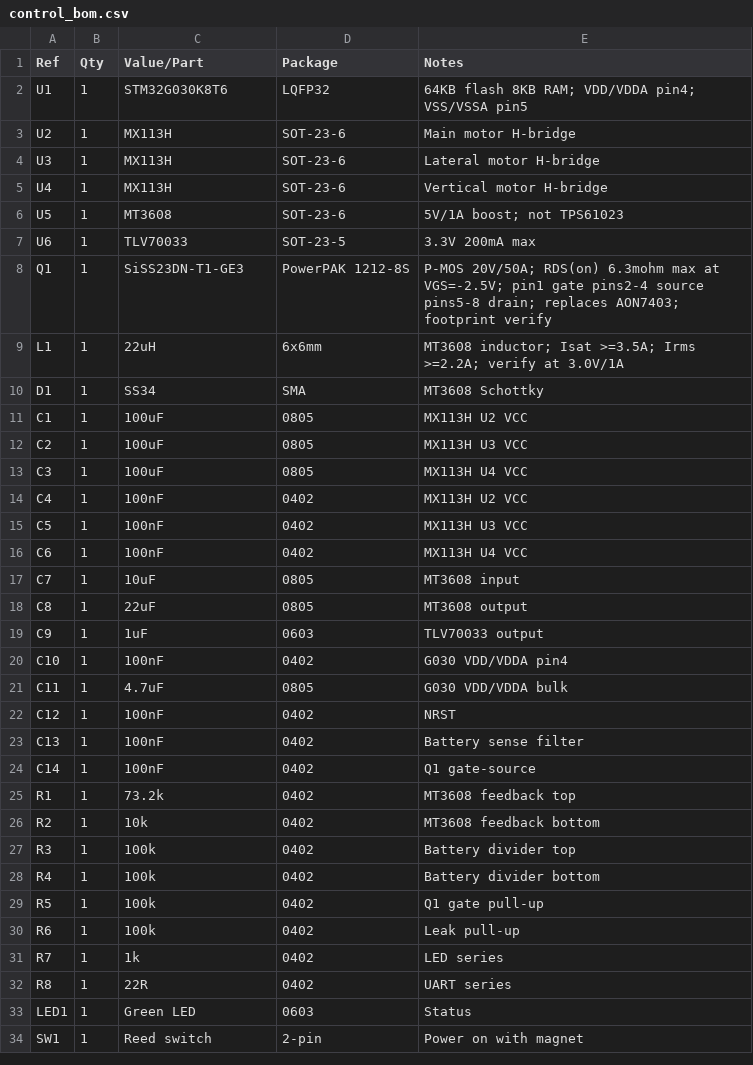
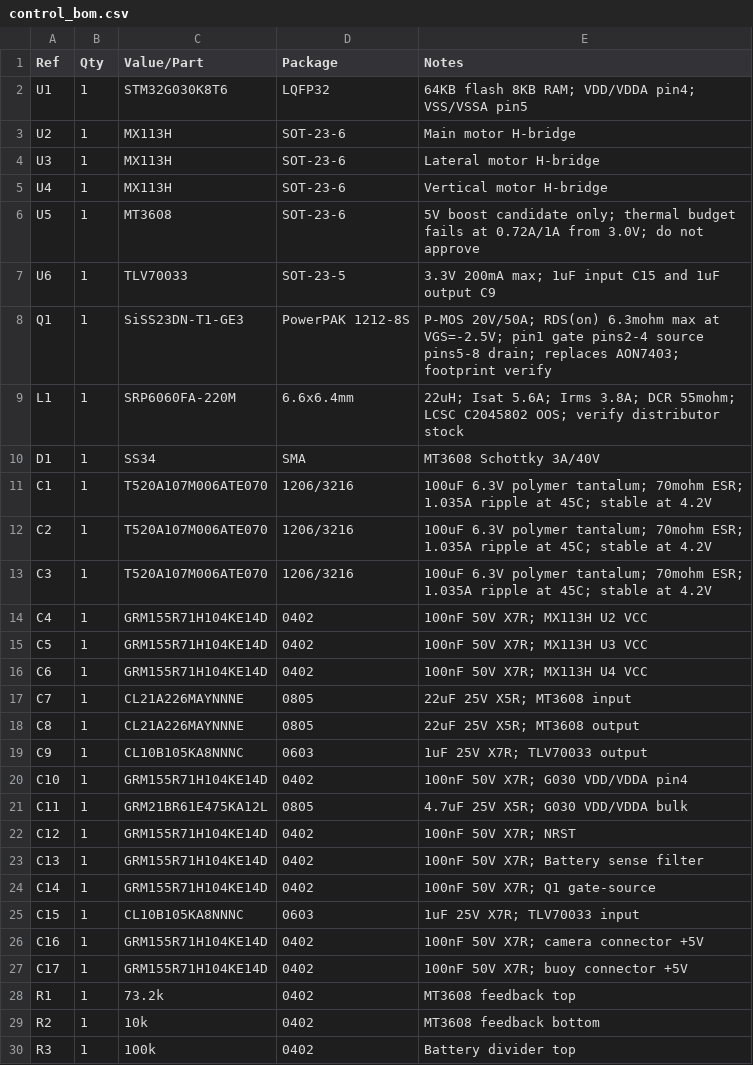
Before and after one commit to yxjsvsj/Shark_V4_Buoy_5G8_2G4, a CSV file: hardware/V4_Buoy_5G8_2G4/control_bom.csv, drawn as a sheet; only a part is shown; the shorter side is filled out with more unchanged rows.

Commit message:
G030 round 3: PP safety, power review, J7 model, schematic candidate
Document LimeCam PP link-loss behavior and G030 frame-timeout failsafe; reject MT3608 at 0.72A/1A from 3.0V; add polymer motor capacitors, LDO/connector decoupling and real passive parts; model J7/cable envelope and bend; add a format-validated G030 .esch2 candidate plus six negative netlist tests.

```diff
--- a/hardware/V4_Buoy_5G8_2G4/control_bom.csv
+++ b/hardware/V4_Buoy_5G8_2G4/control_bom.csv
@@ -5,21 +5,24 @@ U3,1,MX113H,SOT-23-6,Lateral motor H-bridge
 U4,1,MX113H,SOT-23-6,Vertical motor H-bridge
-U5,1,MT3608,SOT-23-6,5V/1A boost; not TPS61023
-U6,1,TLV70033,SOT-23-5,3.3V 200mA max
+U5,1,MT3608,SOT-23-6,5V boost candidate only; thermal budget fails at 0.72A/1A from 3.0V; do not approve
+U6,1,TLV70033,SOT-23-5,3.3V 200mA max; 1uF input C15 and 1uF output C9
 Q1,1,SiSS23DN-T1-GE3,PowerPAK 1212-8S,P-MOS 20V/50A; RDS(on) 6.3mohm max at VGS=-2.5V; pin1 gate pins2-4 source pins5-8 drain; replaces AON7403; footprint verify
-L1,1,22uH,6x6mm,MT3608 inductor; Isat >=3.5A; Irms >=2.2A; verify at 3.0V/1A
-D1,1,SS34,SMA,MT3608 Schottky
-C1,1,100uF,0805,MX113H U2 VCC
-C2,1,100uF,0805,MX113H U3 VCC
-C3,1,100uF,0805,MX113H U4 VCC
-C4,1,100nF,0402,MX113H U2 VCC
-C5,1,100nF,0402,MX113H U3 VCC
-C6,1,100nF,0402,MX113H U4 VCC
-C7,1,10uF,0805,MT3608 input
-C8,1,22uF,0805,MT3608 output
-C9,1,1uF,0603,TLV70033 output
-C10,1,100nF,0402,G030 VDD/VDDA pin4
-C11,1,4.7uF,0805,G030 VDD/VDDA bulk
-C12,1,100nF,0402,NRST
-C13,1,100nF,0402,Battery sense filter
-C14,1,100nF,0402,Q1 gate-source
+L1,1,SRP6060FA-220M,6.6x6.4mm,22uH; Isat 5.6A; Irms 3.8A; DCR 55mohm; LCSC C2045802 OOS; verify distributor stock
+D1,1,SS34,SMA,MT3608 Schottky 3A/40V
+C1,1,T520A107M006ATE070,1206/3216,100uF 6.3V polymer tantalum; 70mohm ESR; 1.035A ripple at 45C; stable at 4.2V
+C2,1,T520A107M006ATE070,1206/3216,100uF 6.3V polymer tantalum; 70mohm ESR; 1.035A ripple at 45C; stable at 4.2V
+C3,1,T520A107M006ATE070,1206/3216,100uF 6.3V polymer tantalum; 70mohm ESR; 1.035A ripple at 45C; stable at 4.2V
+C4,1,GRM155R71H104KE14D,0402,100nF 50V X7R; MX113H U2 VCC
+C5,1,GRM155R71H104KE14D,0402,100nF 50V X7R; MX113H U3 VCC
+C6,1,GRM155R71H104KE14D,0402,100nF 50V X7R; MX113H U4 VCC
+C7,1,CL21A226MAYNNNE,0805,22uF 25V X5R; MT3608 input
+C8,1,CL21A226MAYNNNE,0805,22uF 25V X5R; MT3608 output
+C9,1,CL10B105KA8NNNC,0603,1uF 25V X7R; TLV70033 output
+C10,1,GRM155R71H104KE14D,0402,100nF 50V X7R; G030 VDD/VDDA pin4
+C11,1,GRM21BR61E475KA12L,0805,4.7uF 25V X5R; G030 VDD/VDDA bulk
+C12,1,GRM155R71H104KE14D,0402,100nF 50V X7R; NRST
+C13,1,GRM155R71H104KE14D,0402,100nF 50V X7R; Battery sense filter
+C14,1,GRM155R71H104KE14D,0402,100nF 50V X7R; Q1 gate-source
+C15,1,CL10B105KA8NNNC,0603,1uF 25V X7R; TLV70033 input
+C16,1,GRM155R71H104KE14D,0402,100nF 50V X7R; camera connector +5V
+C17,1,GRM155R71H104KE14D,0402,100nF 50V X7R; buoy connector +5V
 R1,1,73.2k,0402,MT3608 feedback top
```
Also changed, not shown: hardware/V4_Buoy_5G8_2G4/bom.csv, hardware/V4_Buoy_5G8_2G4/g030_netlist_draft.csv, 29 other files.
